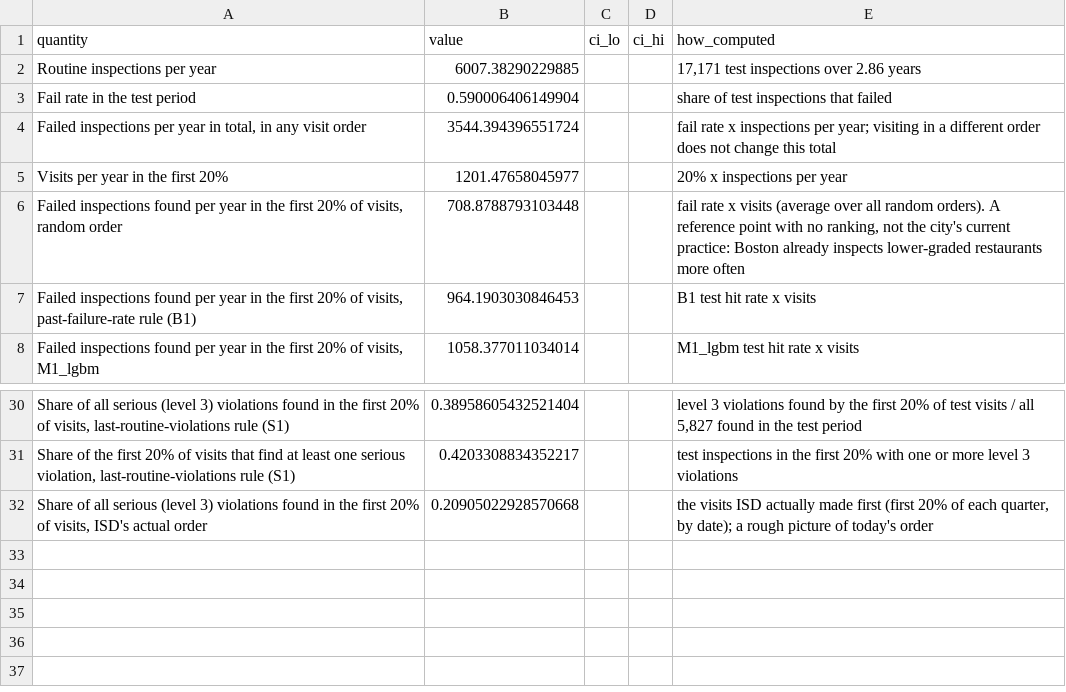
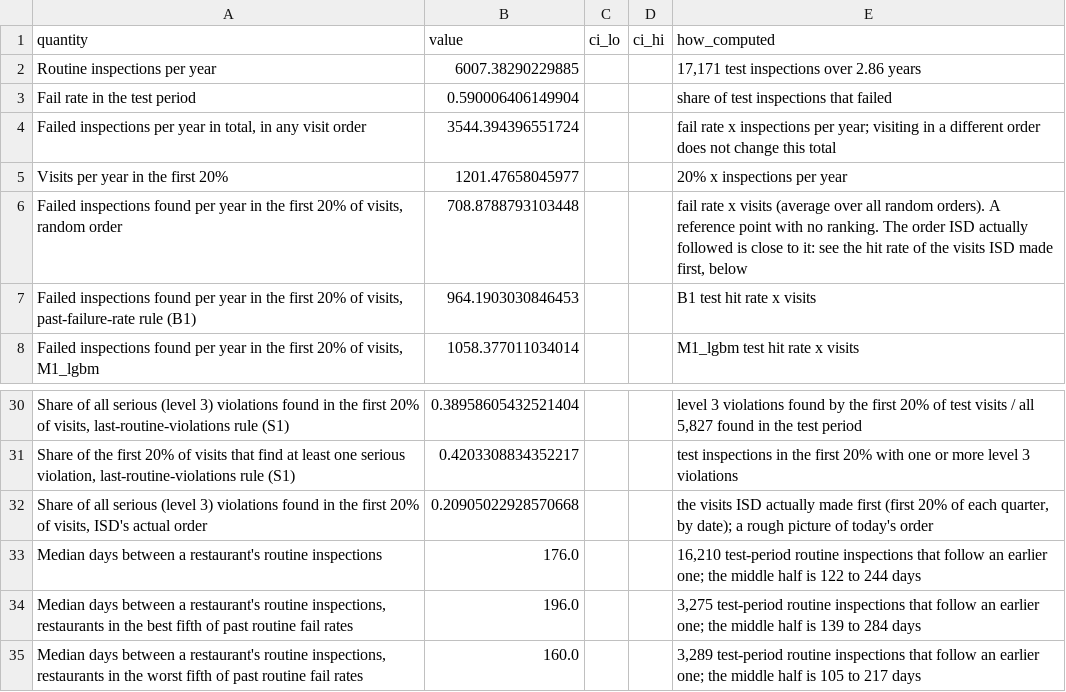
Before and after one commit to nh13120/boston-restaurant-inspection-risk, a CSV file: results/impact.csv, drawn as a sheet; only a part is shown, gaps mark what is left out; the diff names each change by its address in the sheet, - before the commit and + after, or states it on an @@ line.

Commit message:
Describe ISD's current practice from the data, not the grade schedule

```diff
--- a/results/impact.csv
+++ b/results/impact.csv
-E6 (how_computed): …with no ranking, not the city's current practice: Boston already inspects lower-graded restaurants more often
+E6 (how_computed): …with no ranking. The order ISD actually followed is close to it: see the hit rate of the visits ISD made first, below
+row 33: Median days between a restaurant's routine inspections | 176.0 |  |  | 16,210 test-period routine inspections that follow an earlier one; the middle half is 122 to 244 days
+row 34: Median days between a restaurant's routine inspections, restaurants in the best fifth of past routine fail rates | 196.0 |  |  | 3,275 test-period routine inspections that follow an earlier one; the middle half is 139 to 284 days
+row 35: Median days between a restaurant's routine inspections, restaurants in the worst fifth of past routine fail rates | 160.0 |  |  | 3,289 test-period routine inspections that follow an earlier one; the middle half is 105 to 217 days
```
Also changed, not shown: 7 other files.
